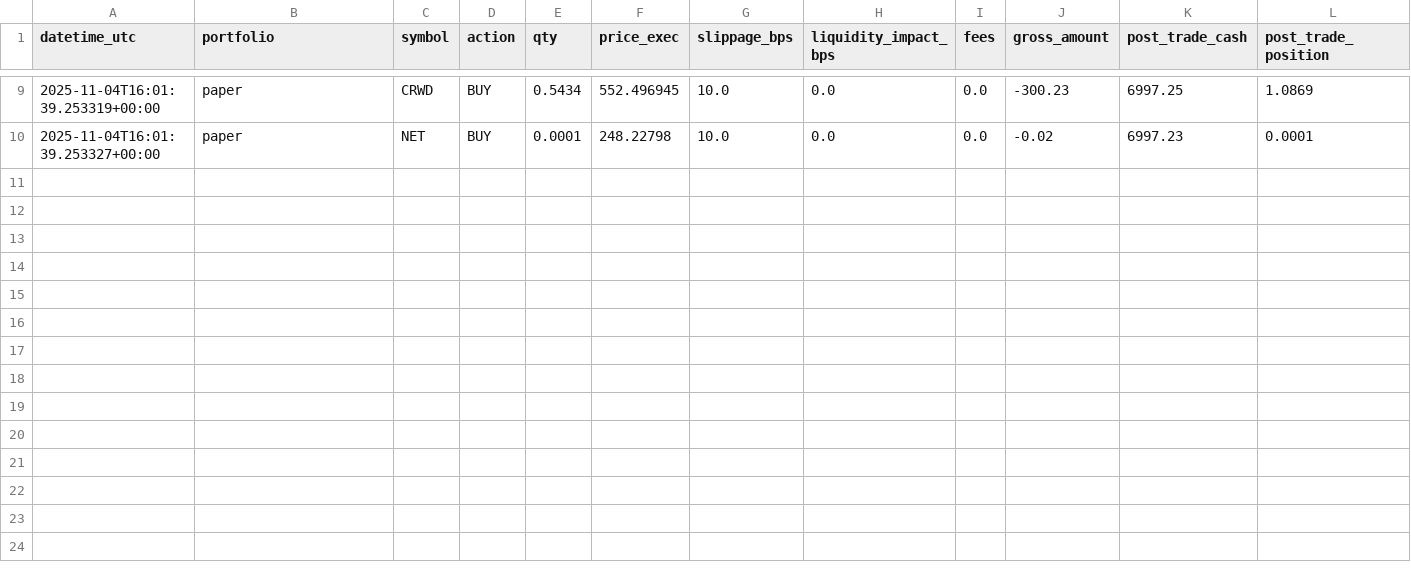
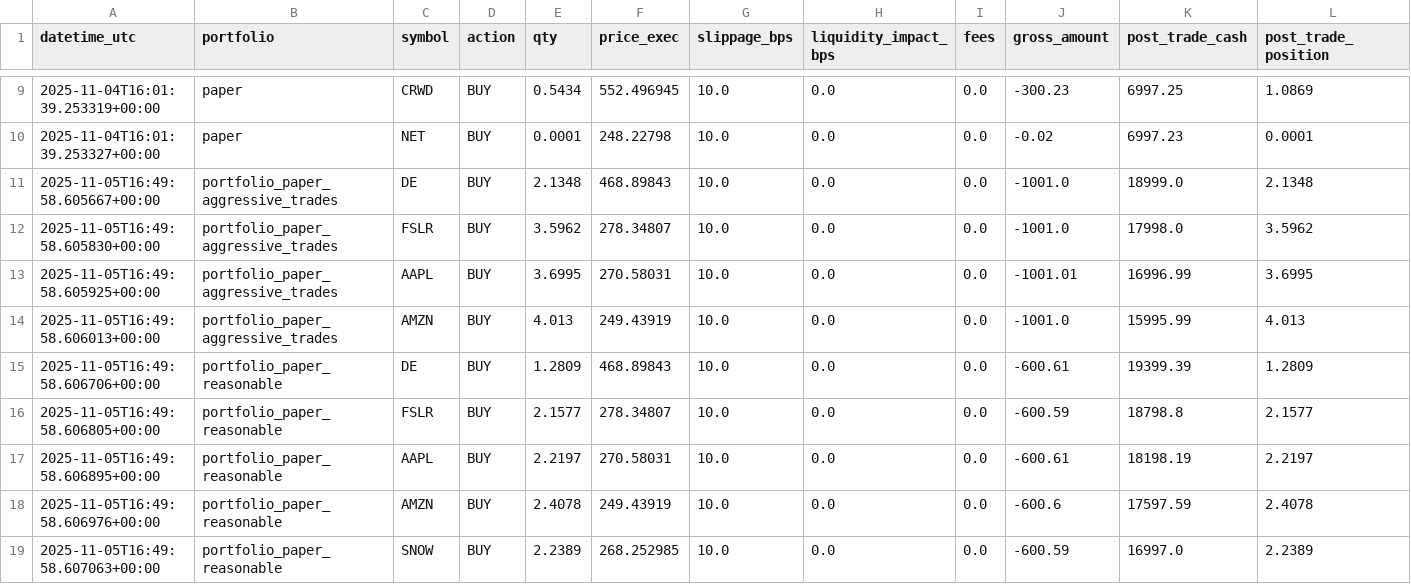
Before and after one commit to maximezac/alpacawireup, a CSV file: data/trades_ledger.csv, drawn as a sheet; only a part is shown, gaps mark what is left out; rows hold the shown columns only; the diff names each change by its address in the sheet, - before the commit and + after, or states it on an @@ line.

```diff
--- a/data/trades_ledger.csv
+++ b/data/trades_ledger.csv
+row 11: 2025-11-05T16:49:58.605667+00:00 | portfolio_paper_aggressive_trades | DE | BUY | 2.1348 | 468.89843 | 10.0 | 0.0 | 0.0 | -1001.0 | 18999.0 | 2.1348
+row 12: 2025-11-05T16:49:58.605830+00:00 | portfolio_paper_aggressive_trades | FSLR | BUY | 3.5962 | 278.34807 | 10.0 | 0.0 | 0.0 | -1001.0 | 17998.0 | 3.5962
+row 13: 2025-11-05T16:49:58.605925+00:00 | portfolio_paper_aggressive_trades | AAPL | BUY | 3.6995 | 270.58031 | 10.0 | 0.0 | 0.0 | -1001.01 | 16996.99 | 3.6995
+row 14: 2025-11-05T16:49:58.606013+00:00 | portfolio_paper_aggressive_trades | AMZN | BUY | 4.013 | 249.43919 | 10.0 | 0.0 | 0.0 | -1001.0 | 15995.99 | 4.013
+row 15: 2025-11-05T16:49:58.606706+00:00 | portfolio_paper_reasonable | DE | BUY | 1.2809 | 468.89843 | 10.0 | 0.0 | 0.0 | -600.61 | 19399.39 | 1.2809
+row 16: 2025-11-05T16:49:58.606805+00:00 | portfolio_paper_reasonable | FSLR | BUY | 2.1577 | 278.34807 | 10.0 | 0.0 | 0.0 | -600.59 | 18798.8 | 2.1577
+row 17: 2025-11-05T16:49:58.606895+00:00 | portfolio_paper_reasonable | AAPL | BUY | 2.2197 | 270.58031 | 10.0 | 0.0 | 0.0 | -600.61 | 18198.19 | 2.2197
+row 18: 2025-11-05T16:49:58.606976+00:00 | portfolio_paper_reasonable | AMZN | BUY | 2.4078 | 249.43919 | 10.0 | 0.0 | 0.0 | -600.6 | 17597.59 | 2.4078
+row 19: 2025-11-05T16:49:58.607063+00:00 | portfolio_paper_reasonable | SNOW | BUY | 2.2389 | 268.252985 | 10.0 | 0.0 | 0.0 | -600.59 | 16997.0 | 2.2389
```
Also changed, not shown: 5 other files.
